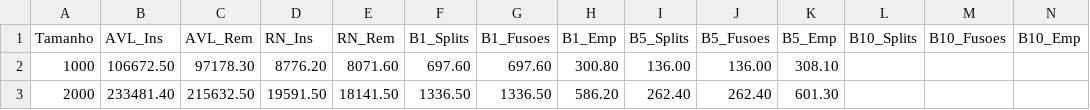
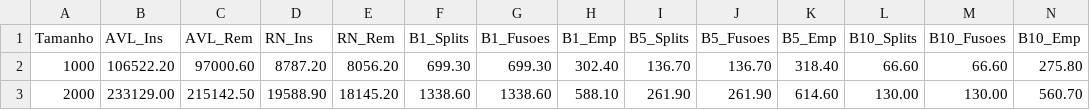
Before and after one commit to heitork1/arvores, a CSV file: resultados_arvores.csv, drawn as a sheet; only a part is shown; the diff covers the shown part only.

```diff
--- a/resultados_arvores.csv
+++ b/resultados_arvores.csv
@@ -1,3 +1,3 @@
 Tamanho, AVL_Ins, AVL_Rem, RN_Ins, RN_Rem, B1_Splits, B1_Fusoes, B1_Emp, B5_Splits, B5_Fusoes, B5_Emp, B10_Splits, B10_Fusoes, B10_Emp
-1000,106672.50,97178.30,8776.20,8071.60,697.60,697.60,300.80,136.00,136.00,308.10
-2000,233481.40,215632.50,19591.50,18141.50,1336.50,1336.50,586.20,262.40,262.40,601.30
+1000,106522.20,97000.60,8787.20,8056.20,699.30,699.30,302.40,136.70,136.70,318.40,66.60,66.60,275.80
+2000,233129.00,215142.50,19588.90,18145.20,1338.60,1338.60,588.10,261.90,261.90,614.60,130.00,130.00,560.70
```
Also changed, not shown: 102 edited cells elsewhere in this file, 1 other file.
